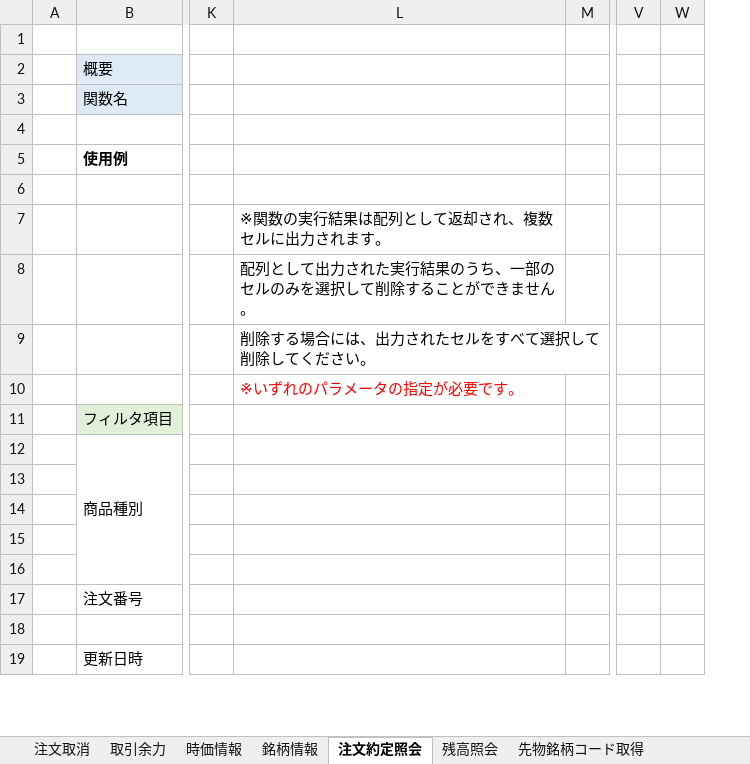
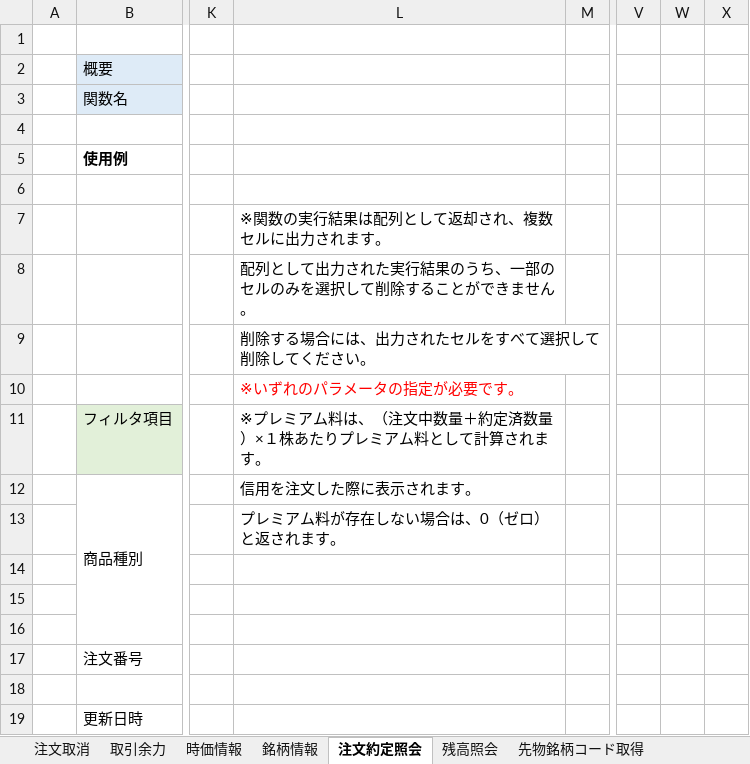
Before and after one commit to kabucom/kabusapi, an Excel workbook: sample/ExcelMacro/kabuSTATION_API_function_sample.xlsx, sheet 注文約定照会, drawn as a sheet; only a part is shown, gaps mark what is left out; values as stored, in another font and other column widths than the file's, no borders; the diff names each change by its address in the sheet, - before the commit and + after, or states it on an @@ line.

Commit message:
updated files for kabuSTATION ver5.14.0

```diff
--- a/sample/ExcelMacro/kabuSTATION_API_function_sample.xlsx (sheet 注文約定照会)
+++ b/sample/ExcelMacro/kabuSTATION_API_function_sample.xlsx (sheet 注文約定照会)
+column W, empty
-L11: (empty)
+L11: ※プレミアム料は、（注文中数量＋約定済数量）×１株あたりプレミアム料として計算されます。
-L12: (empty)
+L12: 信用を注文した際に表示されます。
-L13: (empty)
+L13: プレミアム料が存在しない場合は、0（ゼロ）と返されます。
```
Also changed, not shown: sample/ExcelMacro/kabuSTATION_API_ORDER_sample.xlsm, 2 other files.
